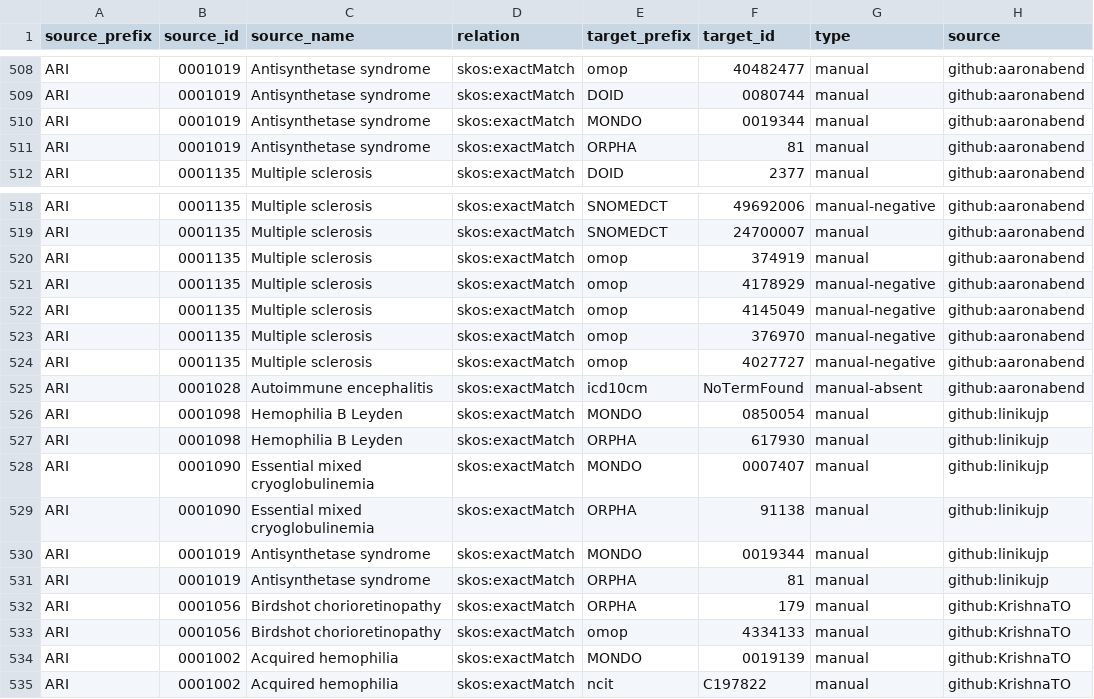
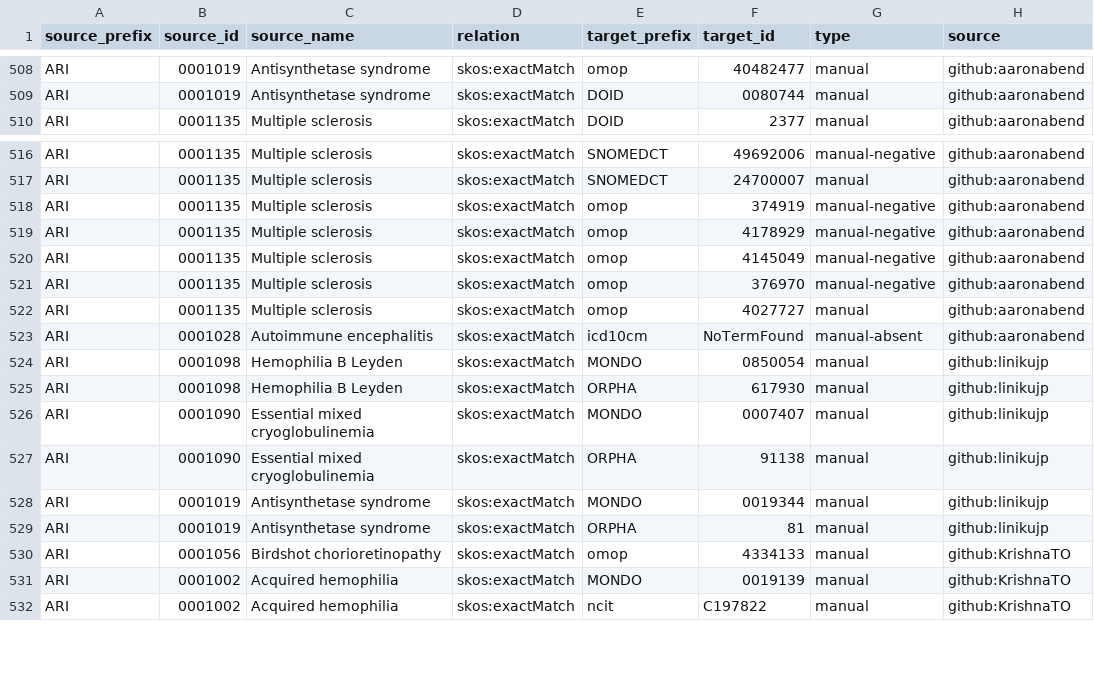
Before and after one commit to KrishnaTO/ARI, a TSV file: mappings/ari.equivalencies.tsv, drawn as a sheet; only a part is shown, gaps mark what is left out.

```diff
--- a/mappings/ari.equivalencies.tsv
+++ b/mappings/ari.equivalencies.tsv
@@ -509,4 +509,2 @@ ARI	0001019	Antisynthetase syndrome	skos:exactMatch	omop	40482477	manual	github:
 ARI	0001019	Antisynthetase syndrome	skos:exactMatch	DOID	0080744	manual	github:aaronabend
-ARI	0001019	Antisynthetase syndrome	skos:exactMatch	MONDO	0019344	manual	github:aaronabend
-ARI	0001019	Antisynthetase syndrome	skos:exactMatch	ORPHA	81	manual	github:aaronabend
 ARI	0001135	Multiple sclerosis	skos:exactMatch	DOID	2377	manual	github:aaronabend
@@ -519,3 +517,3 @@ ARI	0001135	Multiple sclerosis	skos:exactMatch	SNOMEDCT	49692006	manual-negative
 ARI	0001135	Multiple sclerosis	skos:exactMatch	SNOMEDCT	24700007	manual	github:aaronabend
-ARI	0001135	Multiple sclerosis	skos:exactMatch	omop	374919	manual	github:aaronabend
+ARI	0001135	Multiple sclerosis	skos:exactMatch	omop	374919	manual-negative	github:aaronabend
 ARI	0001135	Multiple sclerosis	skos:exactMatch	omop	4178929	manual-negative	github:aaronabend
@@ -523,3 +521,3 @@ ARI	0001135	Multiple sclerosis	skos:exactMatch	omop	4145049	manual-negative	gith
 ARI	0001135	Multiple sclerosis	skos:exactMatch	omop	376970	manual-negative	github:aaronabend
-ARI	0001135	Multiple sclerosis	skos:exactMatch	omop	4027727	manual-negative	github:aaronabend
+ARI	0001135	Multiple sclerosis	skos:exactMatch	omop	4027727	manual	github:aaronabend
 ARI	0001028	Autoimmune encephalitis	skos:exactMatch	icd10cm	NoTermFound	manual-absent	github:aaronabend
@@ -531,3 +529,2 @@ ARI	0001019	Antisynthetase syndrome	skos:exactMatch	MONDO	0019344	manual	github:
 ARI	0001019	Antisynthetase syndrome	skos:exactMatch	ORPHA	81	manual	github:linikujp
-ARI	0001056	Birdshot chorioretinopathy	skos:exactMatch	ORPHA	179	manual	github:KrishnaTO
 ARI	0001056	Birdshot chorioretinopathy	skos:exactMatch	omop	4334133	manual	github:KrishnaTO
```
Also changed, not shown: mappings/ari.sssom.tsv, 3 other files.
